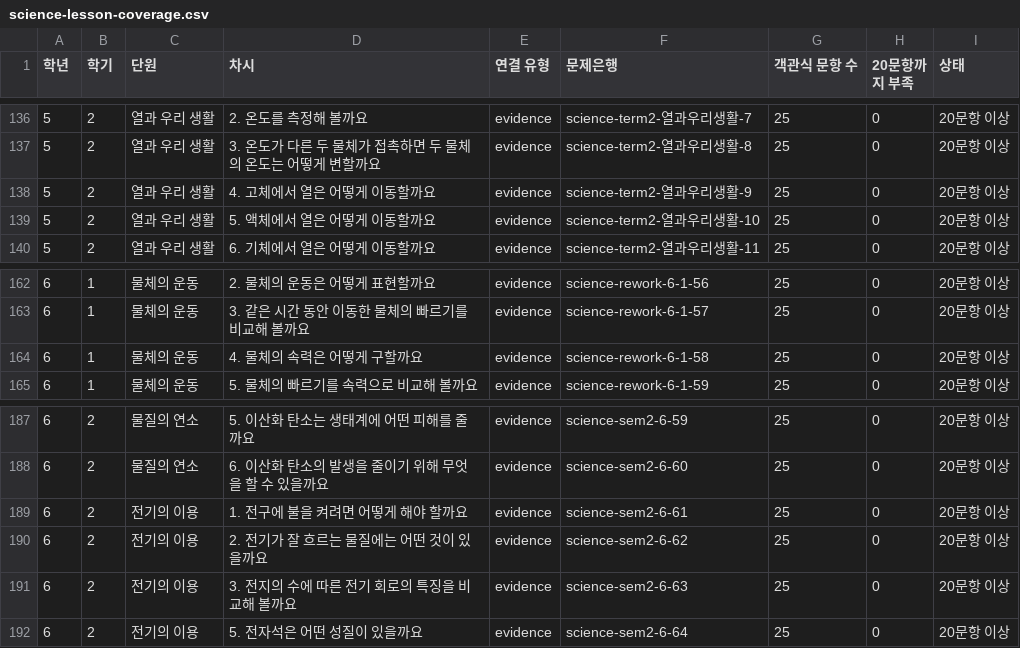
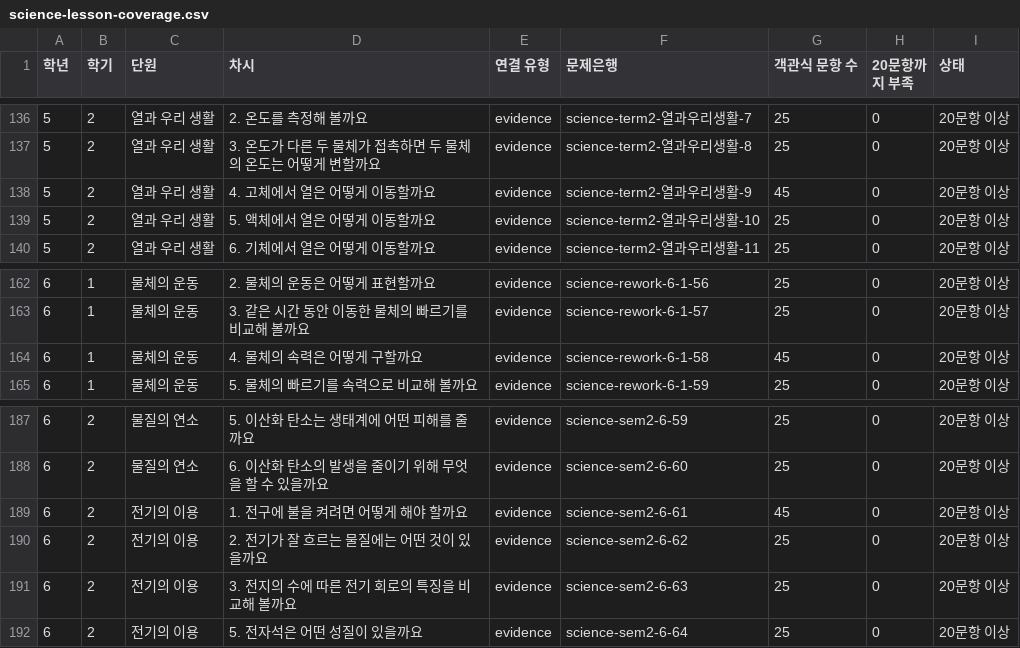
Before and after one commit to binyoun-cberi/ProjectGulliver, a CSV file: docs/science-lesson-coverage.csv, drawn as a sheet; only a part is shown, gaps mark what is left out; the diff covers the shown part only.

```diff
--- a/docs/science-lesson-coverage.csv
+++ b/docs/science-lesson-coverage.csv
@@ -137,3 +137,3 @@
 "5","2","열과 우리 생활","3. 온도가 다른 두 물체가 접촉하면 두 물체의 온도는 어떻게 변할까요","evidence","science-term2-열과우리생활-8","25","0","20문항 이상"
-"5","2","열과 우리 생활","4. 고체에서 열은 어떻게 이동할까요","evidence","science-term2-열과우리생활-9","25","0","20문항 이상"
+"5","2","열과 우리 생활","4. 고체에서 열은 어떻게 이동할까요","evidence","science-term2-열과우리생활-9","45","0","20문항 이상"
 "5","2","열과 우리 생활","5. 액체에서 열은 어떻게 이동할까요","evidence","science-term2-열과우리생활-10","25","0","20문항 이상"
@@ -163,3 +163,3 @@
 "6","1","물체의 운동","3. 같은 시간 동안 이동한 물체의 빠르기를 비교해 볼까요","evidence","science-rework-6-1-57","25","0","20문항 이상"
-"6","1","물체의 운동","4. 물체의 속력은 어떻게 구할까요","evidence","science-rework-6-1-58","25","0","20문항 이상"
+"6","1","물체의 운동","4. 물체의 속력은 어떻게 구할까요","evidence","science-rework-6-1-58","45","0","20문항 이상"
 "6","1","물체의 운동","5. 물체의 빠르기를 속력으로 비교해 볼까요","evidence","science-rework-6-1-59","25","0","20문항 이상"
@@ -188,3 +188,3 @@
 "6","2","물질의 연소","6. 이산화 탄소의 발생을 줄이기 위해 무엇을 할 수 있을까요","evidence","science-sem2-6-60","25","0","20문항 이상"
-"6","2","전기의 이용","1. 전구에 불을 켜려면 어떻게 해야 할까요","evidence","science-sem2-6-61","25","0","20문항 이상"
+"6","2","전기의 이용","1. 전구에 불을 켜려면 어떻게 해야 할까요","evidence","science-sem2-6-61","45","0","20문항 이상"
 "6","2","전기의 이용","2. 전기가 잘 흐르는 물질에는 어떤 것이 있을까요","evidence","science-sem2-6-62","25","0","20문항 이상"
```
Also changed, not shown: 5 edited cells elsewhere in this file, 13 other files.
